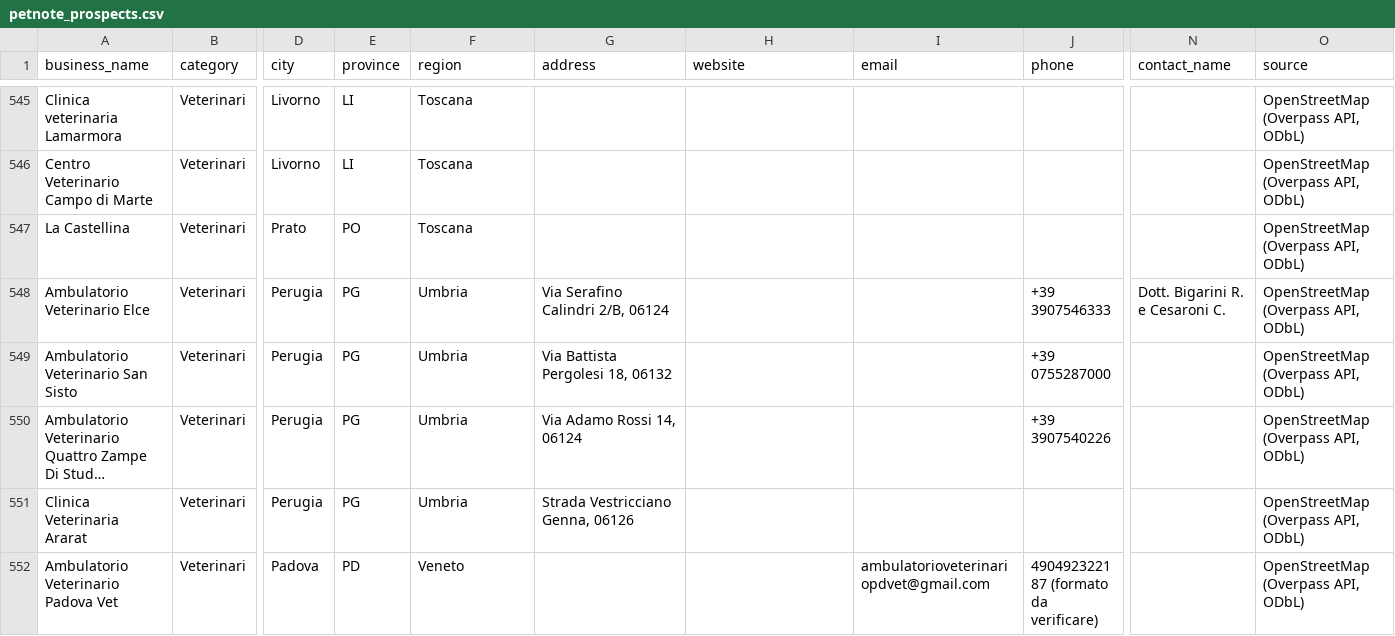
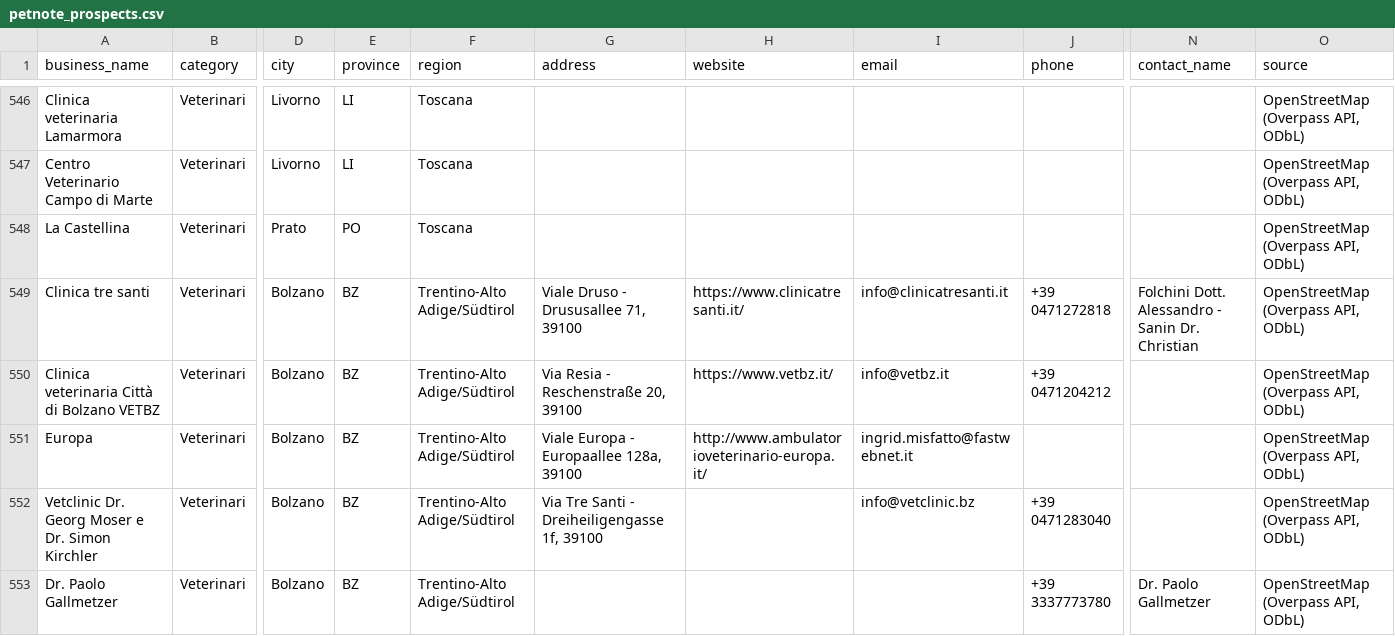
Before and after one commit to lucaiolienrico/prova, a CSV file: prospecting/output/petnote_prospects.csv, drawn as a sheet; only a part is shown, gaps mark what is left out; the shorter side is filled out with more unchanged rows; long unchanged cells end in …; rows hold the shown columns only; the diff covers the shown part only; the diff names each change by its address in the sheet, - before the commit and + after, or states it on an @@ line.

```diff
--- a/prospecting/output/petnote_prospects.csv
+++ b/prospecting/output/petnote_prospects.csv
+row 549: Clinica tre santi | Veterinari | Bolzano | BZ | Trentino-Alto Adige/Südtirol | Viale Druso - Drususallee 71, 39100 | https://www.clinicatresanti.it/ | info@clinicatresanti.it | +39 0471272818 | Folchini Dott. Alessandro - Sanin Dr. Christian | OpenStreetMap (Overpass API, ODbL)
+row 550: Clinica veterinaria Città di Bolzano VETBZ | Veterinari | Bolzano | BZ | Trentino-Alto Adige/Südtirol | Via Resia - Reschenstraße 20, 39100 | https://www.vetbz.it/ | info@vetbz.it | +39 0471204212 |  | OpenStreetMap (Overpass API, ODbL)
+row 551: Europa | Veterinari | Bolzano | BZ | Trentino-Alto Adige/Südtirol | Viale Europa - Europaallee 128a, 39100 | http://www.ambulatorioveterinario-europa.it/ | ingrid.misfatto@fastwebnet.it |  |  | OpenStreetMap (Overpass API, ODbL)
+row 552: Vetclinic Dr. Georg Moser e Dr. Simon Kirchler | Veterinari | Bolzano | BZ | Trentino-Alto Adige/Südtirol | Via Tre Santi - Dreiheiligengasse 1f, 39100 |  | info@vetclinic.bz | +39 0471283040 |  | OpenStreetMap (Overpass API, ODbL)
+row 553: Dr. Paolo Gallmetzer | Veterinari | Bolzano | BZ | Trentino-Alto Adige/Südtirol |  |  |  | +39 3337773780 | Dr. Paolo Gallmetzer | OpenStreetMap (Overpass API, ODbL)
```
Also changed, not shown: 6 added rows elsewhere in this file, prospecting/output/shortlist_AB.csv, 12 other files.
